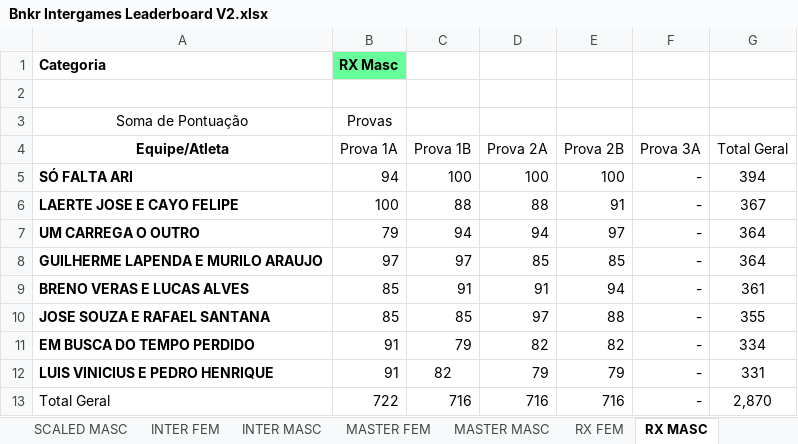
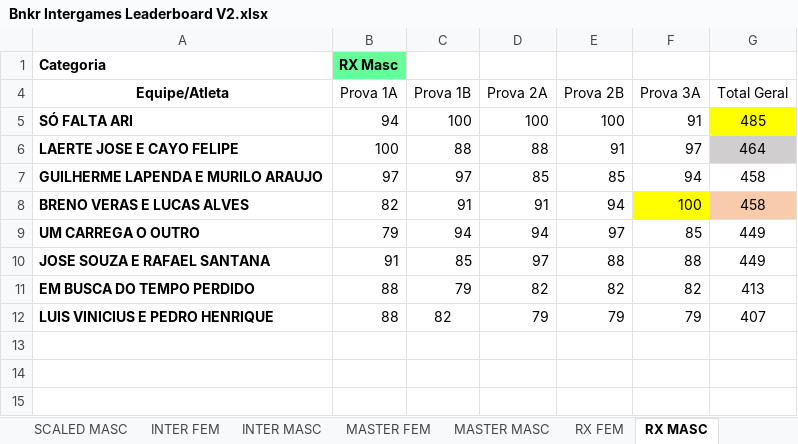
Before and after one commit to urquizajr/bunkergames, an Excel workbook: Bnkr Intergames Leaderboard V2.xlsx, sheet RX MASC, drawn as a sheet; values as stored, in another font and other column widths than the file's, no borders; charts and pictures not drawn; removed rows and columns are numbered as before the commit, all else as after; the diff names each change by its address in the sheet, - before the commit and + after, or states it on an @@ line.

```diff
--- a/Bnkr Intergames Leaderboard V2.xlsx (sheet RX MASC)
+++ b/Bnkr Intergames Leaderboard V2.xlsx (sheet RX MASC)
-row 2: (empty)
@@ row 3 hidden: Soma de Pontuação | Provas @@
-F5 (Prova 3A): -
+F5 (Prova 3A): 91
-G5 (Total Geral): 394
+G5 (Total Geral): 485
-G5 fill: none
+G5 fill: #FFFF00
-F6 (Prova 3A): -
+F6 (Prova 3A): 97
-G6 (Total Geral): 367
+G6 (Total Geral): 464
-G6 fill: none
+G6 fill: #D0CECE
-row 7: UM CARREGA O OUTRO | 79 | 94 | 94 | 97 | - | 364
-F7 (Prova 3A): -
+F7 (Prova 3A): 94
-G7 (Total Geral): 364
+G7 (Total Geral): 458
-B8 (Prova 1A): 85
+B8 (Prova 1A): 82
-F8 (Prova 3A): -
+F8 (Prova 3A): 100
-F8 fill: none
+F8 fill: #FFFF00
-G8 (Total Geral): 361
+G8 (Total Geral): 458
-G8 fill: none
+G8 fill: #F8CBAD
+row 9: UM CARREGA O OUTRO | 79 | 94 | 94 | 97 | 85 | 449
-B10 (Prova 1A): 85
+B10 (Prova 1A): 91
-F10 (Prova 3A): -
+F10 (Prova 3A): 88
-G10 (Total Geral): 355
+G10 (Total Geral): 449
-B11:B12 (Prova 1A): 91
+B11:B12 (Prova 1A): 88
-F11 (Prova 3A): -
+F11 (Prova 3A): 82
-G11 (Total Geral): 334
+G11 (Total Geral): 413
-F12 (Prova 3A): -
+F12 (Prova 3A): 79
-G12 (Total Geral): 331
+G12 (Total Geral): 407
-row 13: Total Geral | 722 | 716 | 716 | 716 | - | 2,870
```
Also changed, not shown: sheet Base de Dados, sheet SCALED FEM, sheet RX FEM, sheet INTER MASC, sheet SCALED MASC, sheet INTER FEM, 2 more sheets, other sheet tabs, hidden cells, charts or pictures.
